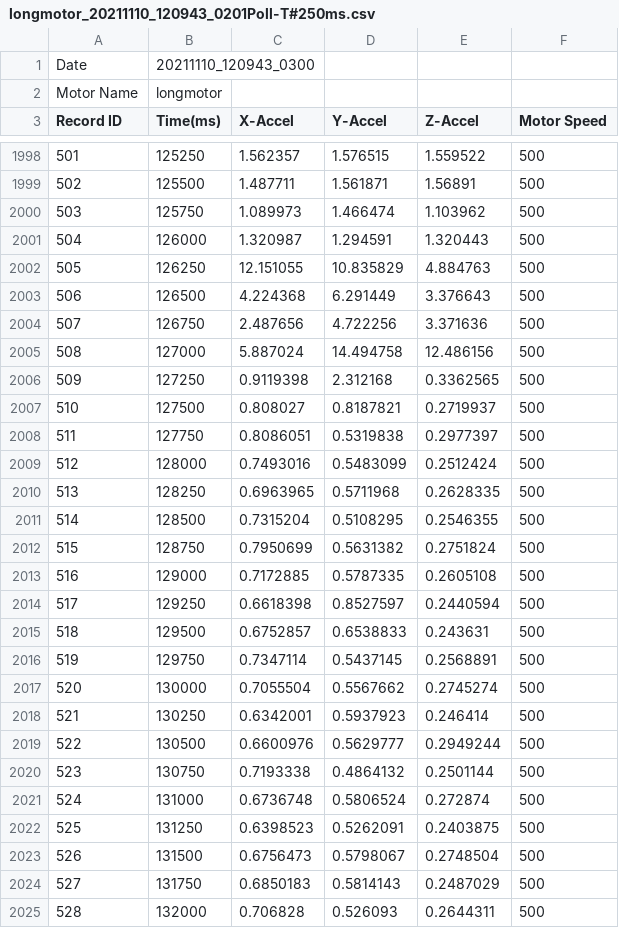
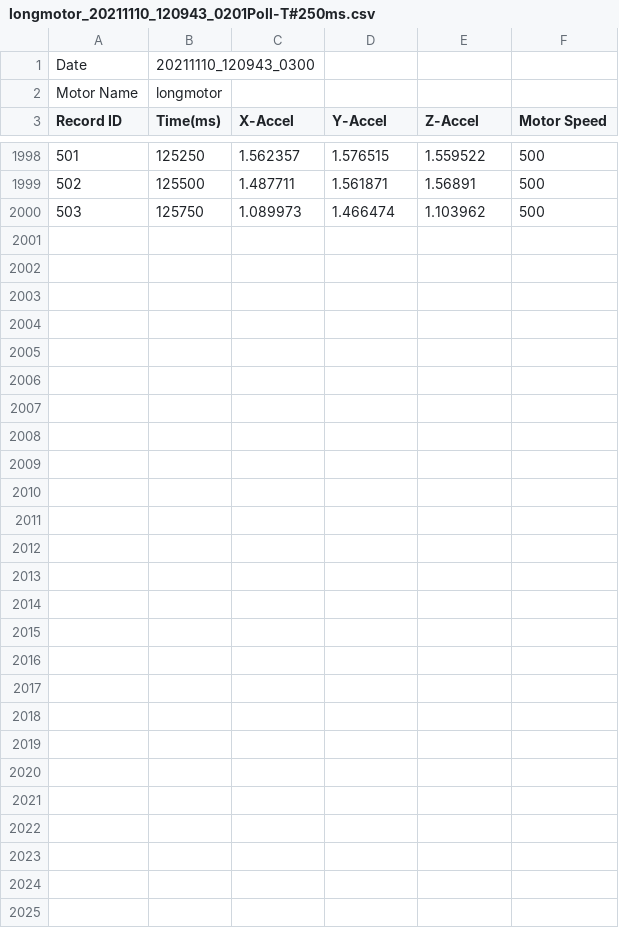
Before and after one commit to mezzer34/CM_Analysis, a CSV file: DataToUse/longmotor_20211110_120943_0201Poll-T#250ms.csv (was Data/longmotor_20211110_120943_0201Poll-T#250ms.csv), drawn as a sheet; only a part is shown, gaps mark what is left out; the diff names each change by its address in the sheet, - before the commit and + after, or states it on an @@ line.

```diff
--- a/Data/longmotor_20211110_120943_0201Poll-T#250ms.csv
+++ b/DataToUse/longmotor_20211110_120943_0201Poll-T#250ms.csv
-row 2001: 504 | 126000 | 1.320987 | 1.294591 | 1.320443 | 500
-row 2002: 505 | 126250 | 12.151055 | 10.835829 | 4.884763 | 500
-row 2003: 506 | 126500 | 4.224368 | 6.291449 | 3.376643 | 500
-row 2004: 507 | 126750 | 2.487656 | 4.722256 | 3.371636 | 500
-row 2005: 508 | 127000 | 5.887024 | 14.494758 | 12.486156 | 500
-row 2006: 509 | 127250 | 0.9119398 | 2.312168 | 0.3362565 | 500
-row 2007: 510 | 127500 | 0.808027 | 0.8187821 | 0.2719937 | 500
-row 2008: 511 | 127750 | 0.8086051 | 0.5319838 | 0.2977397 | 500
-row 2009: 512 | 128000 | 0.7493016 | 0.5483099 | 0.2512424 | 500
-row 2010: 513 | 128250 | 0.6963965 | 0.5711968 | 0.2628335 | 500
-row 2011: 514 | 128500 | 0.7315204 | 0.5108295 | 0.2546355 | 500
-row 2012: 515 | 128750 | 0.7950699 | 0.5631382 | 0.2751824 | 500
-row 2013: 516 | 129000 | 0.7172885 | 0.5787335 | 0.2605108 | 500
-row 2014: 517 | 129250 | 0.6618398 | 0.8527597 | 0.2440594 | 500
-row 2015: 518 | 129500 | 0.6752857 | 0.6538833 | 0.243631 | 500
-row 2016: 519 | 129750 | 0.7347114 | 0.5437145 | 0.2568891 | 500
-row 2017: 520 | 130000 | 0.7055504 | 0.5567662 | 0.2745274 | 500
-row 2018: 521 | 130250 | 0.6342001 | 0.5937923 | 0.246414 | 500
-row 2019: 522 | 130500 | 0.6600976 | 0.5629777 | 0.2949244 | 500
-row 2020: 523 | 130750 | 0.7193338 | 0.4864132 | 0.2501144 | 500
-row 2021: 524 | 131000 | 0.6736748 | 0.5806524 | 0.272874 | 500
-row 2022: 525 | 131250 | 0.6398523 | 0.5262091 | 0.2403875 | 500
-row 2023: 526 | 131500 | 0.6756473 | 0.5798067 | 0.2748504 | 500
-row 2024: 527 | 131750 | 0.6850183 | 0.5814143 | 0.2487029 | 500
-row 2025: 528 | 132000 | 0.706828 | 0.526093 | 0.2644311 | 500
```
Also changed, not shown: 17 other files.
